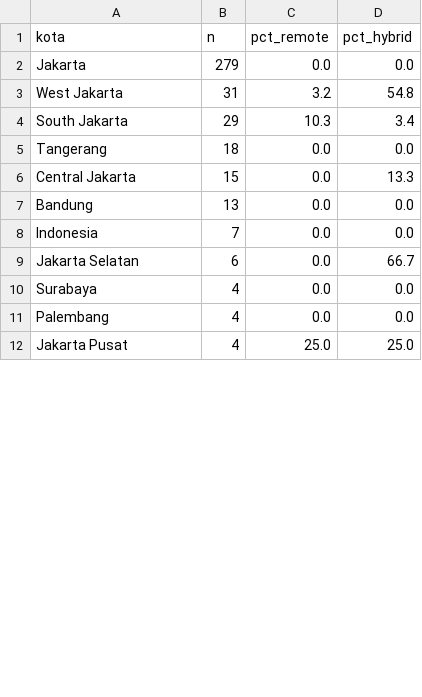
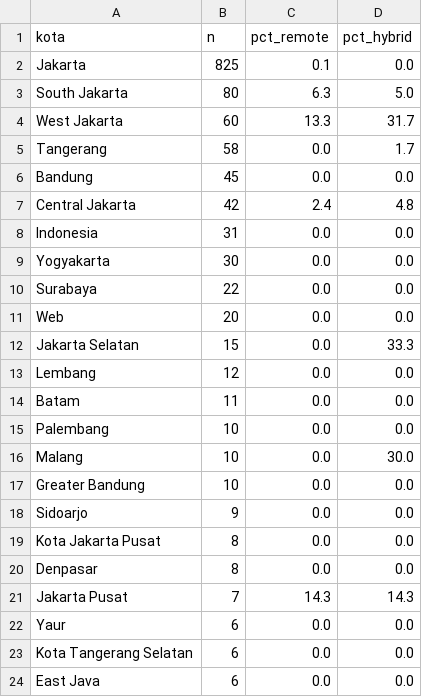
Before and after one commit to Ryora-max/indonesia-job-market-analysis, a CSV file: outputs/sql_results/q05.csv, drawn as a sheet; only a part is shown; the diff covers the shown part only.

```diff
--- a/outputs/sql_results/q05.csv
+++ b/outputs/sql_results/q05.csv
@@ -1,12 +1,24 @@
 kota,n,pct_remote,pct_hybrid
-Jakarta,279,0.0,0.0
-West Jakarta,31,3.2,54.8
-South Jakarta,29,10.3,3.4
-Tangerang,18,0.0,0.0
-Central Jakarta,15,0.0,13.3
-Bandung,13,0.0,0.0
-Indonesia,7,0.0,0.0
-Jakarta Selatan,6,0.0,66.7
-Surabaya,4,0.0,0.0
-Palembang,4,0.0,0.0
-Jakarta Pusat,4,25.0,25.0
+Jakarta,825,0.1,0.0
+South Jakarta,80,6.3,5.0
+West Jakarta,60,13.3,31.7
+Tangerang,58,0.0,1.7
+Bandung,45,0.0,0.0
+Central Jakarta,42,2.4,4.8
+Indonesia,31,0.0,0.0
+Yogyakarta,30,0.0,0.0
+Surabaya,22,0.0,0.0
+Web,20,0.0,0.0
+Jakarta Selatan,15,0.0,33.3
+Lembang,12,0.0,0.0
+Batam,11,0.0,0.0
+Palembang,10,0.0,0.0
+Malang,10,0.0,30.0
+Greater Bandung,10,0.0,0.0
+Sidoarjo,9,0.0,0.0
+Kota Jakarta Pusat,8,0.0,0.0
+Denpasar,8,0.0,0.0
+Jakarta Pusat,7,14.3,14.3
+Yaur,6,0.0,0.0
+Kota Tangerang Selatan,6,0.0,0.0
+East Java,6,0.0,0.0
```
Also changed, not shown: 20 added rows and 7 edited cells elsewhere in this file, outputs/sql_results/q01.csv, outputs/sql_results/q02.csv, 31 other files.
